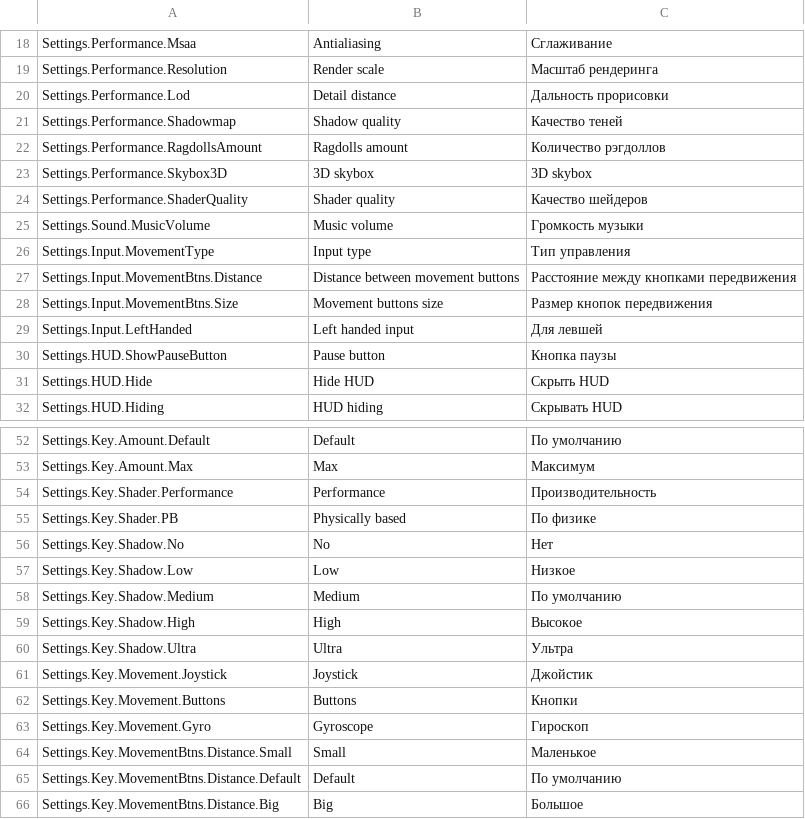
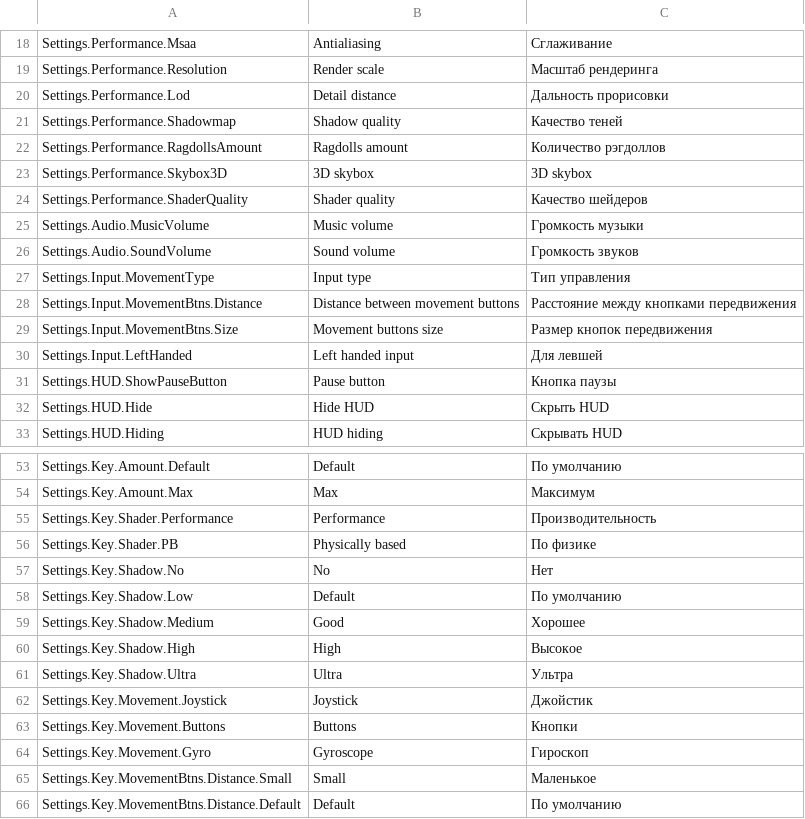
Before and after one commit to SultimTsyrendashiev/ShootAndDrive, a CSV file: Assets/Settings/ShootAndDriveLanguages.csv, drawn as a sheet; only a part is shown, gaps mark what is left out; the shorter side is filled out with more unchanged rows.

Commit message:
- fixes - audio management

```diff
--- a/Assets/Settings/ShootAndDriveLanguages.csv
+++ b/Assets/Settings/ShootAndDriveLanguages.csv
@@ -24,3 +24,4 @@ Settings.Performance.Skybox3D,3D skybox,3D skybox
 Settings.Performance.ShaderQuality,Shader quality,Качество шейдеров
-Settings.Sound.MusicVolume,Music volume,Громкость музыки
+Settings.Audio.MusicVolume,Music volume,Громкость музыки
+Settings.Audio.SoundVolume,Sound volume,Громкость звуков
 Settings.Input.MovementType,Input type,Тип управления
@@ -56,4 +57,4 @@ Settings.Key.Shader.PB,Physically based,По физике
 Settings.Key.Shadow.No,No,Нет
-Settings.Key.Shadow.Low,Low,Низкое
-Settings.Key.Shadow.Medium,Medium,По умолчанию
+Settings.Key.Shadow.Low,Default,По умолчанию
+Settings.Key.Shadow.Medium,Good,Хорошее
 Settings.Key.Shadow.High,High,Высокое
```
Also changed, not shown: 52 other files.
